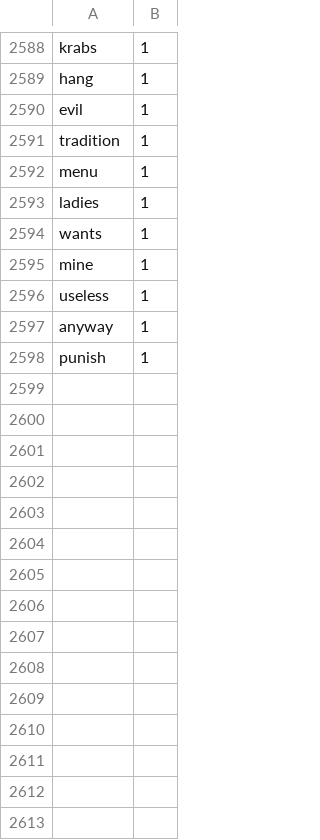
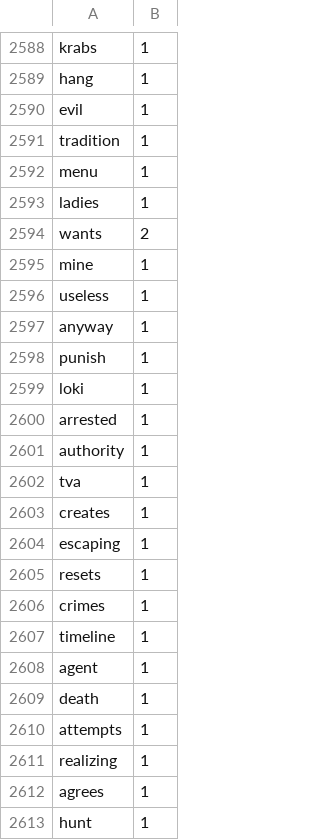
Before and after one commit to Elon-Mao/dictation, a CSV file: public/familiarWords.csv, drawn as a sheet; only a part is shown, gaps mark what is left out; the diff covers the shown part only.

Commit message:
20231125

```diff
--- a/public/familiarWords.csv
+++ b/public/familiarWords.csv
@@ -2593,3 +2593,3 @@ menu,1,
 ladies,1,
-wants,1,
+wants,2,
 mine,1,
@@ -2598,0 +2599,15 @@ punish,1
+loki,1,
+arrested,1,
+authority,1,
+tva,1,
+creates,1,
+escaping,1,
+resets,1,
+crimes,1,
+timeline,1,
+agent,1,
+death,1,
+attempts,1,
+realizing,1,
+agrees,1,
+hunt,1,
```
Also changed, not shown: 57 added rows and 36 edited cells elsewhere in this file.
